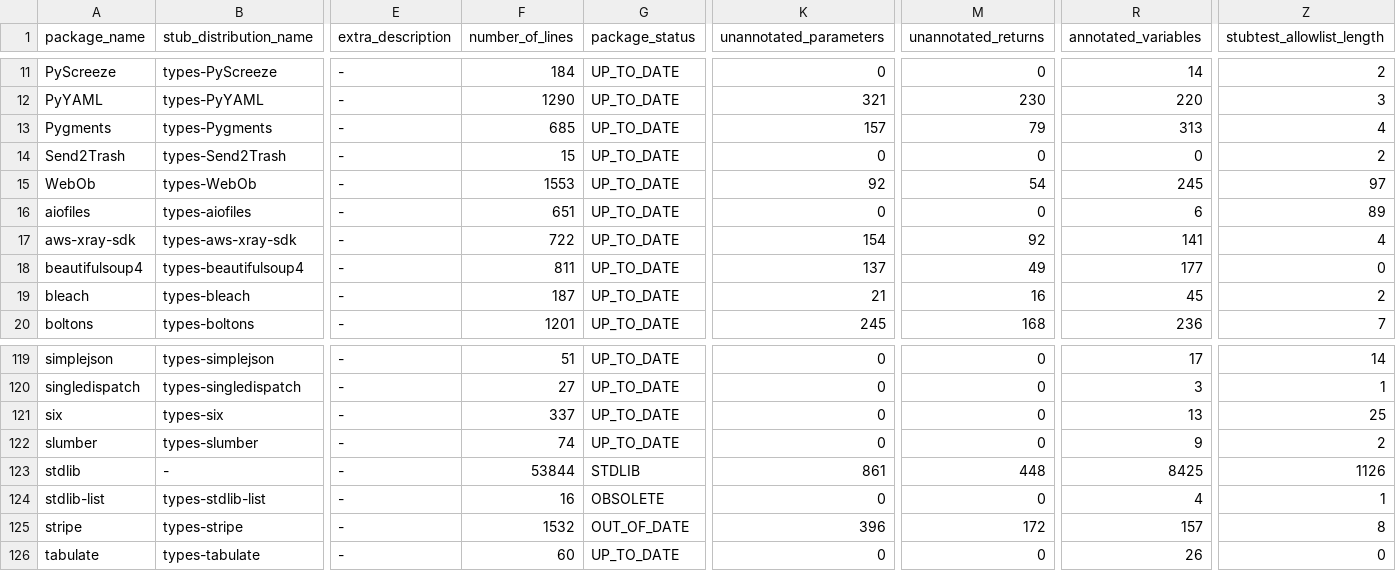
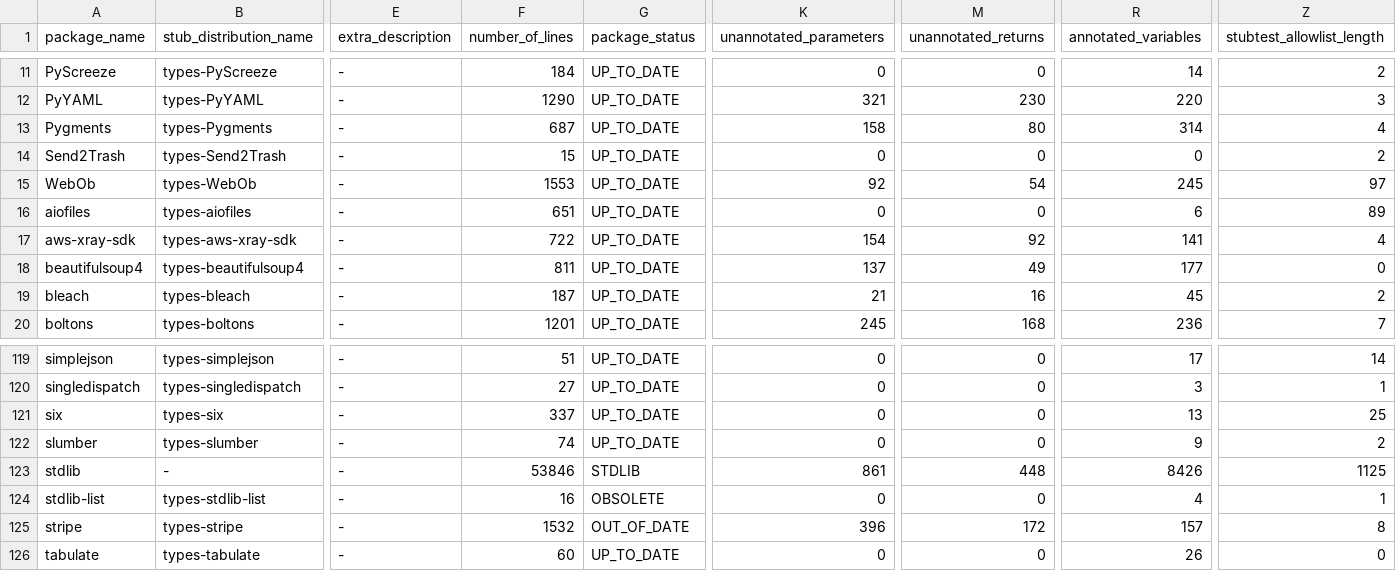
Before and after one commit to AlexWaygood/typeshed-stats, a CSV file: examples/example.csv, drawn as a sheet; only a part is shown, gaps mark what is left out; the diff names each change by its address in the sheet, - before the commit and + after, or states it on an @@ line.

Commit message:
👷 Automated regeneration of examples and docs

```diff
--- a/examples/example.csv
+++ b/examples/example.csv
-F13 (number_of_lines): 685
+F13 (number_of_lines): 687
-K13 (unannotated_parameters): 157
+K13 (unannotated_parameters): 158
-M13 (unannotated_returns): 79
+M13 (unannotated_returns): 80
-R13 (annotated_variables): 313
+R13 (annotated_variables): 314
-F123 (number_of_lines): 53844
+F123 (number_of_lines): 53846
-R123 (annotated_variables): 8425
+R123 (annotated_variables): 8426
-Z123 (stubtest_allowlist_length): 1126
+Z123 (stubtest_allowlist_length): 1125
```
Also changed, not shown: 2 other files.
